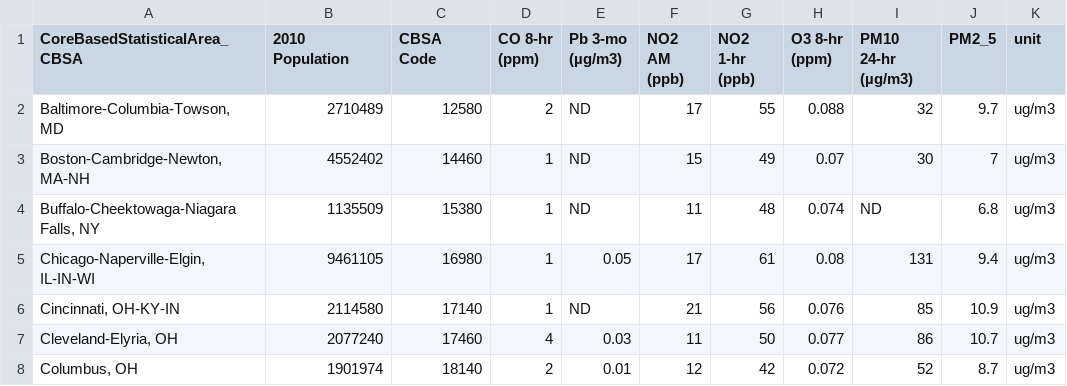
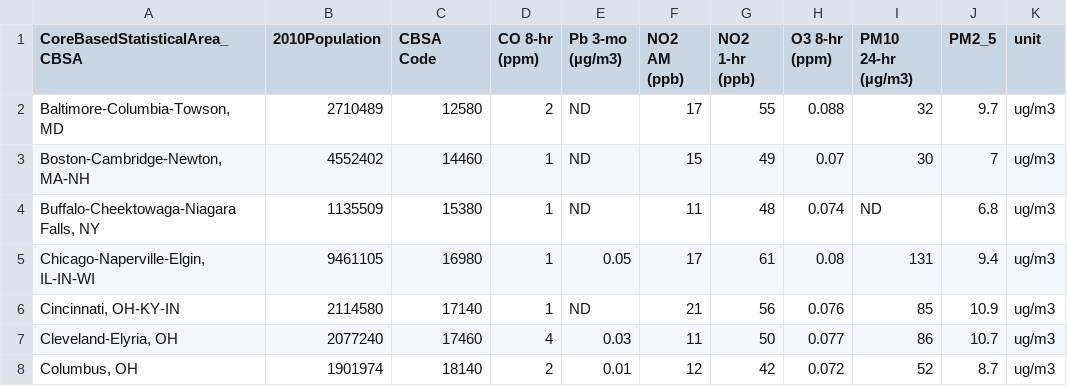
Before and after one commit to jorgeb49/reprod_reporting, a CSV file: cbsafactbook2016.csv, drawn as a sheet; only a part is shown; the diff names each change by its address in the sheet, - before the commit and + after, or states it on an @@ line.

Commit message:
Update cbsafactbook2016.csv
Deleted space on Population column

```diff
--- a/cbsafactbook2016.csv
+++ b/cbsafactbook2016.csv
-B1: 2010 Population
+B1: 2010Population
```
